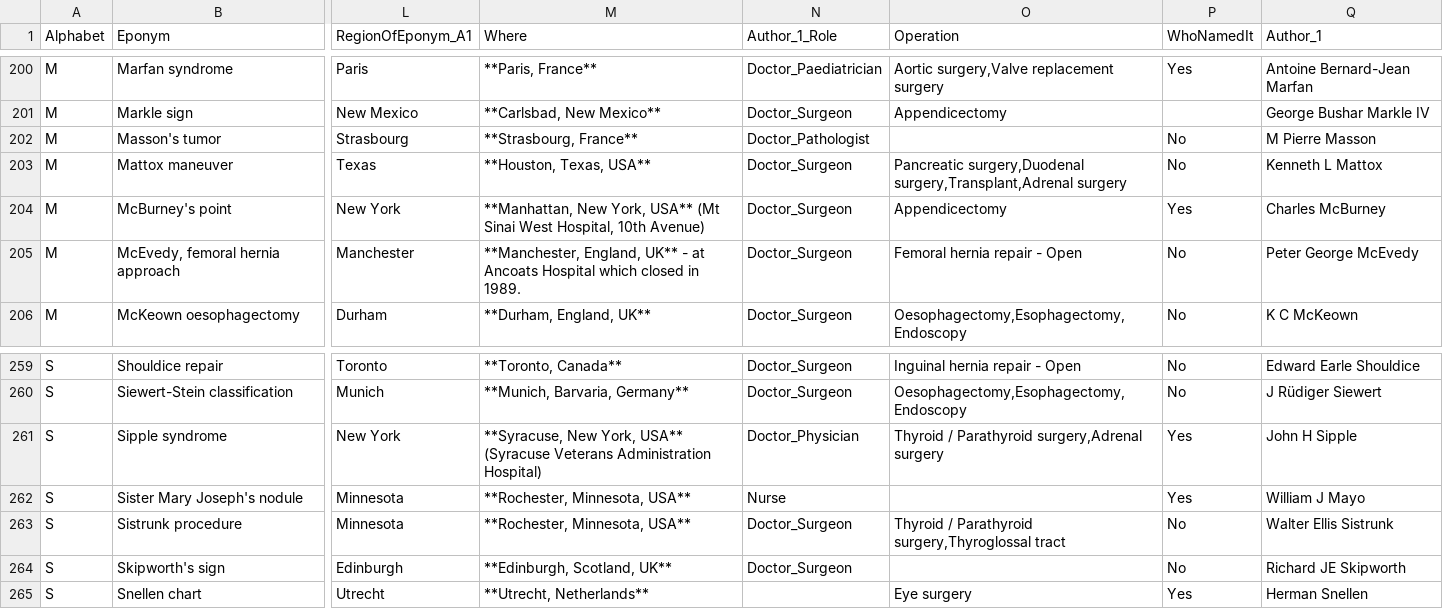
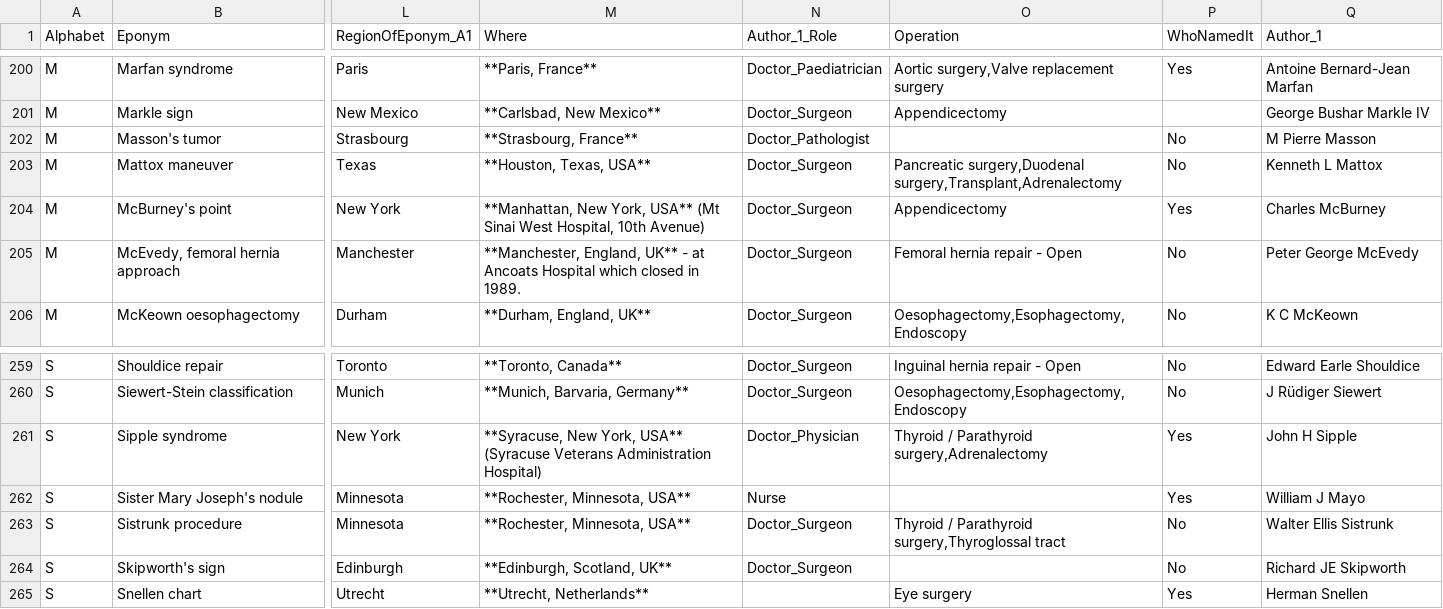
Before and after one commit to HayesAJ83/SurgicalEps_01, a CSV file: Eponyms4python_Lite.csv, drawn as a sheet; only a part is shown, gaps mark what is left out; the diff names each change by its address in the sheet, - before the commit and + after, or states it on an @@ line.

Commit message:
Add files via upload

```diff
--- a/Eponyms4python_Lite.csv
+++ b/Eponyms4python_Lite.csv
-O203 (Operation): Pancreatic surgery,Duodenal surgery,Transplant,Adrenal surgery
+O203 (Operation): Pancreatic surgery,Duodenal surgery,Transplant,Adrenalectomy
-O261 (Operation): Thyroid / Parathyroid surgery,Adrenal surgery
+O261 (Operation): Thyroid / Parathyroid surgery,Adrenalectomy
```
